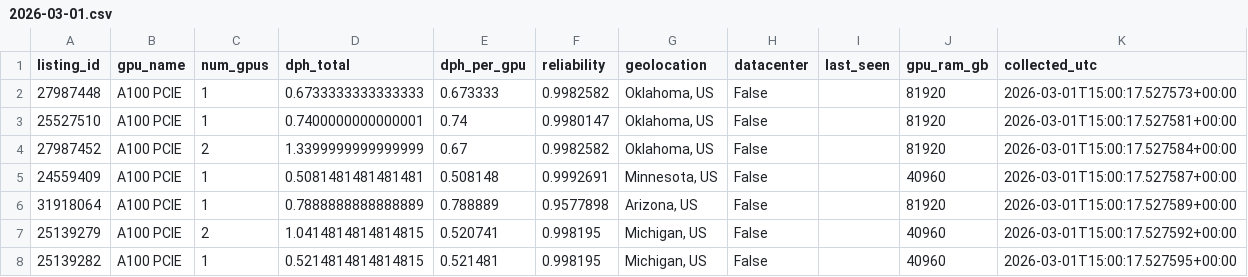
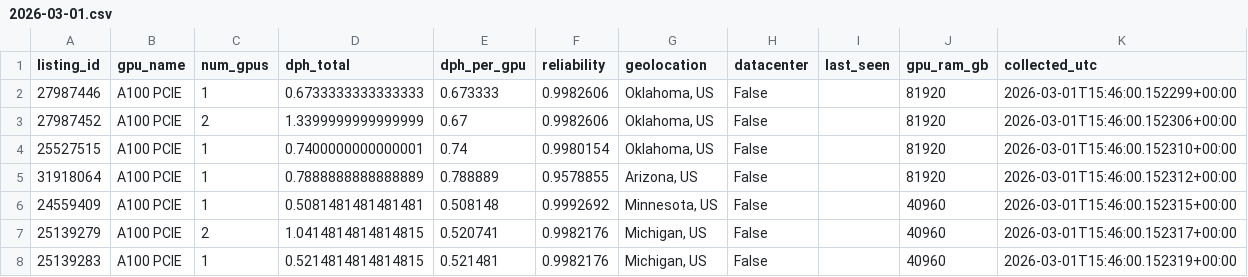
Before and after one commit to ccir-index/cri-h100, a CSV file: data/a100-pcie-us/2026-03-01.csv, drawn as a sheet.

Commit message:
[collect] 2026-03-01 -- daily snapshot (all models)

```diff
--- a/data/a100-pcie-us/2026-03-01.csv
+++ b/data/a100-pcie-us/2026-03-01.csv
@@ -1,8 +1,8 @@
 listing_id,gpu_name,num_gpus,dph_total,dph_per_gpu,reliability,geolocation,datacenter,last_seen,gpu_ram_gb,collected_utc
-27987448,A100 PCIE,1,0.6733333333333333,0.673333,0.9982582,"Oklahoma, US",False,,81920,2026-03-01T15:00:17.527573+00:00
-25527510,A100 PCIE,1,0.7400000000000001,0.74,0.9980147,"Oklahoma, US",False,,81920,2026-03-01T15:00:17.527581+00:00
-27987452,A100 PCIE,2,1.3399999999999999,0.67,0.9982582,"Oklahoma, US",False,,81920,2026-03-01T15:00:17.527584+00:00
-24559409,A100 PCIE,1,0.5081481481481481,0.508148,0.9992691,"Minnesota, US",False,,40960,2026-03-01T15:00:17.527587+00:00
-31918064,A100 PCIE,1,0.7888888888888889,0.788889,0.9577898,"Arizona, US",False,,81920,2026-03-01T15:00:17.527589+00:00
-25139279,A100 PCIE,2,1.0414814814814815,0.520741,0.998195,"Michigan, US",False,,40960,2026-03-01T15:00:17.527592+00:00
-25139282,A100 PCIE,1,0.5214814814814815,0.521481,0.998195,"Michigan, US",False,,40960,2026-03-01T15:00:17.527595+00:00
+27987446,A100 PCIE,1,0.6733333333333333,0.673333,0.9982606,"Oklahoma, US",False,,81920,2026-03-01T15:46:00.152299+00:00
+27987452,A100 PCIE,2,1.3399999999999999,0.67,0.9982606,"Oklahoma, US",False,,81920,2026-03-01T15:46:00.152306+00:00
+25527515,A100 PCIE,1,0.7400000000000001,0.74,0.9980154,"Oklahoma, US",False,,81920,2026-03-01T15:46:00.152310+00:00
+31918064,A100 PCIE,1,0.7888888888888889,0.788889,0.9578855,"Arizona, US",False,,81920,2026-03-01T15:46:00.152312+00:00
+24559409,A100 PCIE,1,0.5081481481481481,0.508148,0.9992692,"Minnesota, US",False,,40960,2026-03-01T15:46:00.152315+00:00
+25139279,A100 PCIE,2,1.0414814814814815,0.520741,0.9982176,"Michigan, US",False,,40960,2026-03-01T15:46:00.152317+00:00
+25139283,A100 PCIE,1,0.5214814814814815,0.521481,0.9982176,"Michigan, US",False,,40960,2026-03-01T15:46:00.152319+00:00
```
Also changed, not shown: data/h100-sxm-us/2026-03-01.csv, data/h200-us/2026-03-01.csv, 17 other files.
